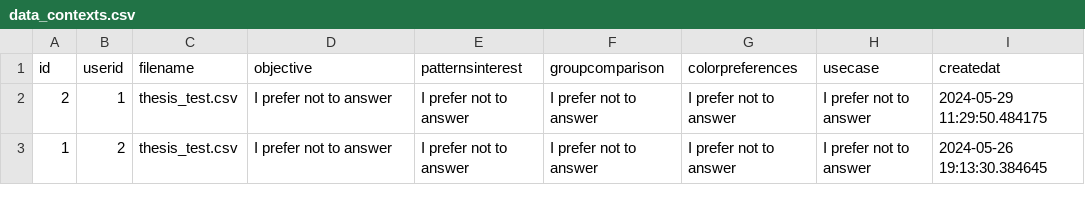
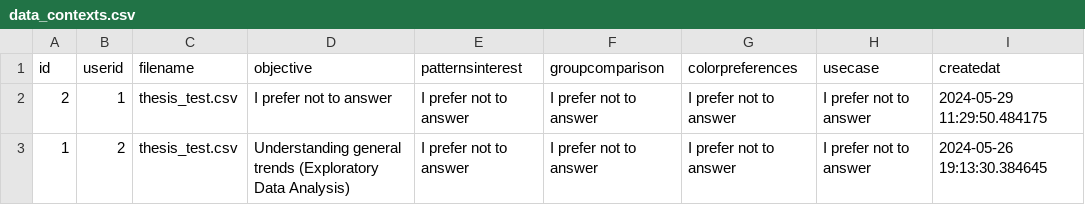
Before and after one commit to sivadassilpa/visualisation-recommendation-system, a CSV file: data/data_contexts.csv, drawn as a sheet.

Commit message:
updated data files

```diff
--- a/data/data_contexts.csv
+++ b/data/data_contexts.csv
@@ -2,2 +2,2 @@ id,userid,filename,objective,patternsinterest,groupcomparison,colorpreferences,u
 2,1,thesis_test.csv,I prefer not to answer,I prefer not to answer,I prefer not to answer,I prefer not to answer,I prefer not to answer,2024-05-29 11:29:50.484175
-1,2,thesis_test.csv,I prefer not to answer,I prefer not to answer,I prefer not to answer,I prefer not to answer,I prefer not to answer,2024-05-26 19:13:30.384645
+1,2,thesis_test.csv,Understanding general trends (Exploratory Data Analysis),I prefer not to answer,I prefer not to answer,I prefer not to answer,I prefer not to answer,2024-05-26 19:13:30.384645
```
Also changed, not shown: 3 other files.
